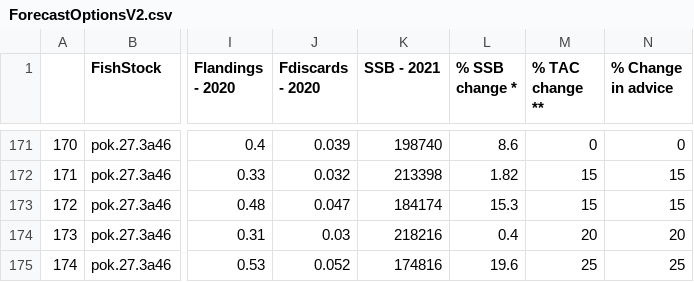
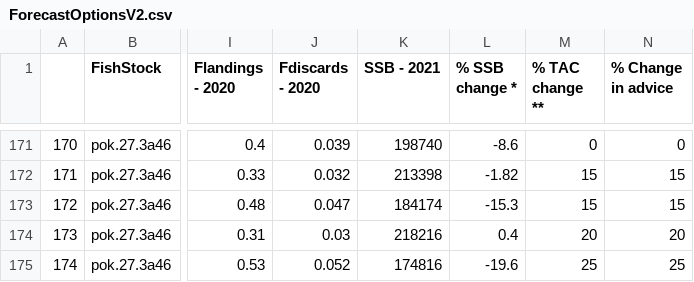
Before and after one commit to IrishMarineInstitute/digital-stockbook, a CSV file: ForecastOptionsV2.csv, drawn as a sheet; only a part is shown, gaps mark what is left out; the diff covers the shown part only; the diff names each change by its address in the sheet, - before the commit and + after, or states it on an @@ line.

```diff
--- a/ForecastOptionsV2.csv
+++ b/ForecastOptionsV2.csv
-L171 (% SSB change *): 8.6
+L171 (% SSB change *): -8.6
-L172 (% SSB change *): 1.82
+L172 (% SSB change *): -1.82
-L173 (% SSB change *): 15.3
+L173 (% SSB change *): -15.3
-L175 (% SSB change *): 19.6
+L175 (% SSB change *): -19.6
```
Also changed, not shown: 20 edited cells elsewhere in this file, 1 other file.
